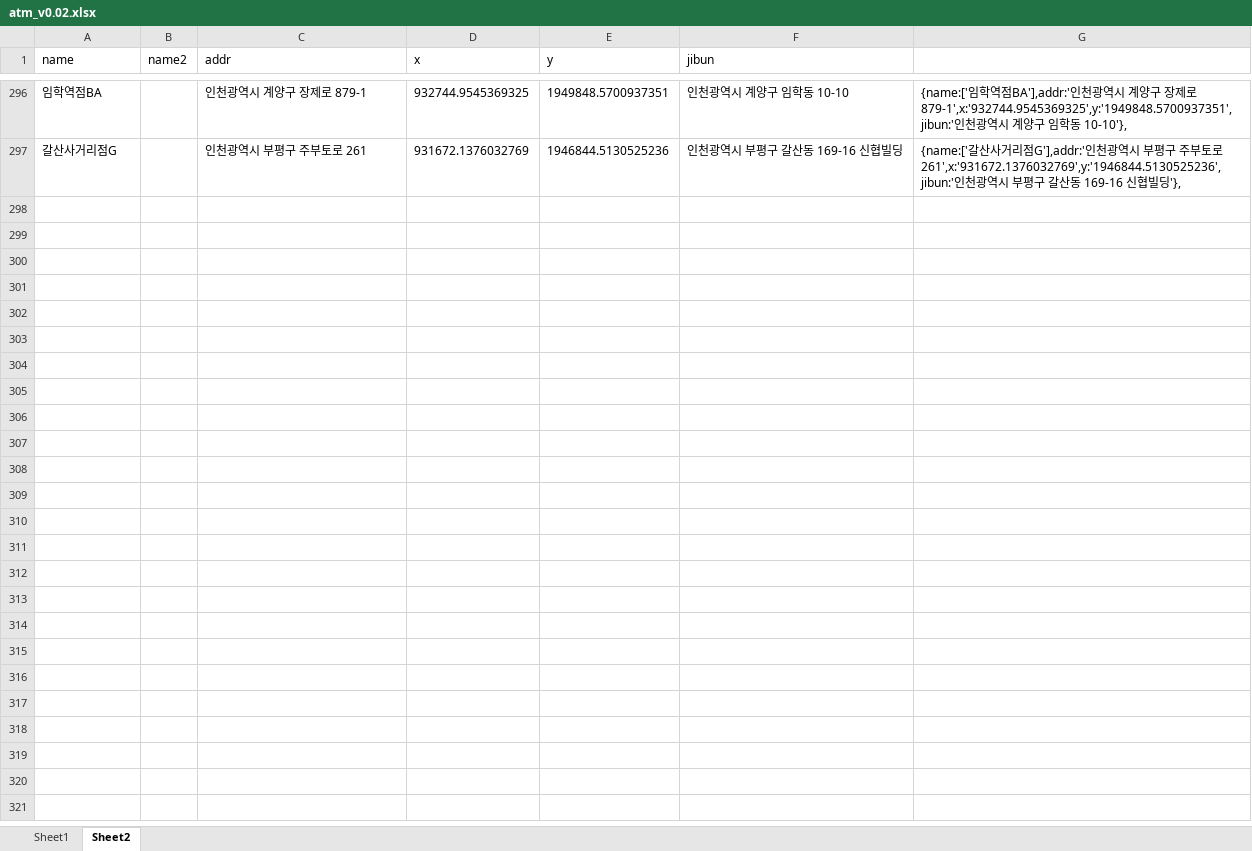
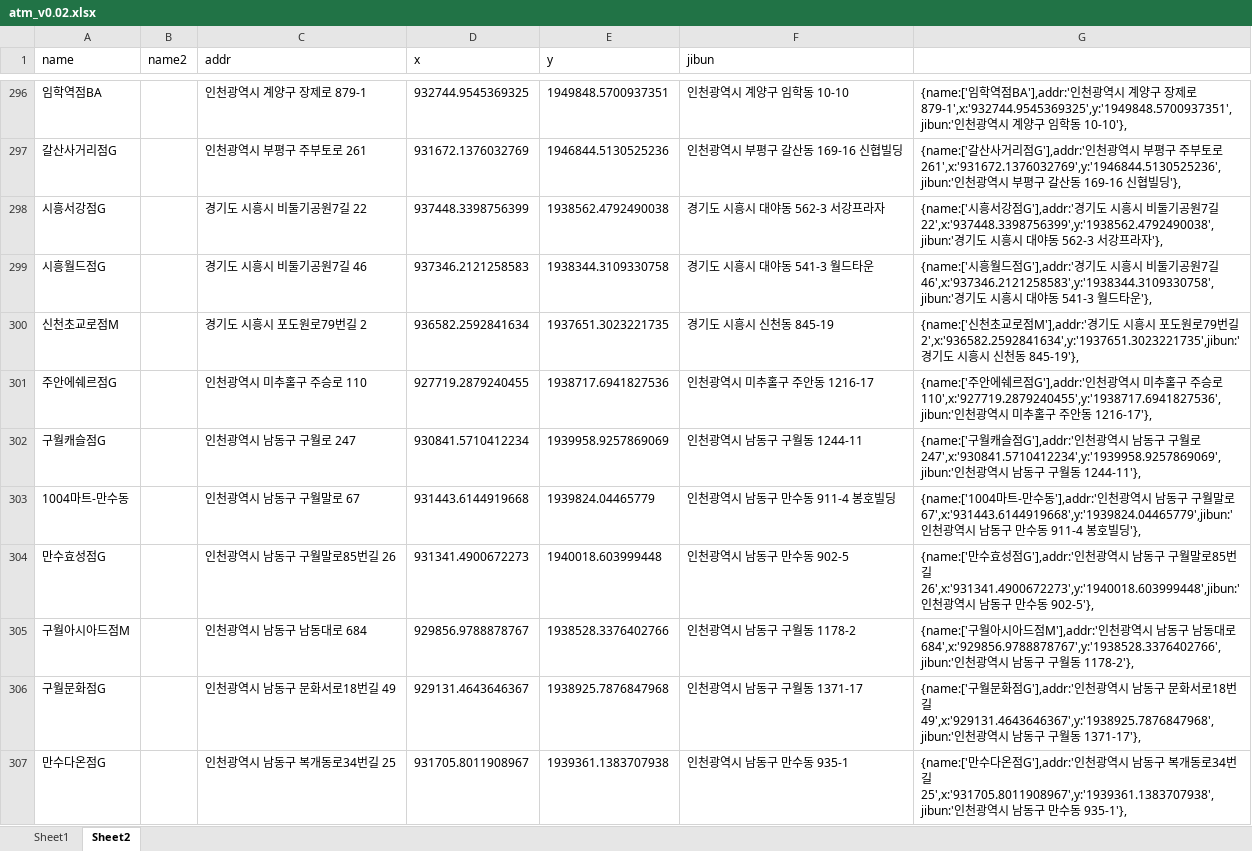
Before and after one commit to hyeokpark/atm, an Excel workbook: atm_v0.02.xlsx, sheet Sheet2, drawn as a sheet; only a part is shown, gaps mark what is left out; values as stored, in another font and other column widths than the file's, no borders; the diff covers the shown part only; the diff names each change by its address in the sheet, - before the commit and + after, or states it on an @@ line.

```diff
--- a/atm_v0.02.xlsx (sheet Sheet2)
+++ b/atm_v0.02.xlsx (sheet Sheet2)
+row 298: 시흥서강점G |  | 경기도 시흥시 비둘기공원7길 22 | 937448.3398756399 | 1938562.4792490038 | 경기도 시흥시 대야동 562-3 서강프라자 | {name:['시흥서강점G'],addr:'경기도 시흥시 비둘기공원7길 22',x:'937448.3398756399',y:'1938562.4792490038',jibun:'경기도 시흥시 대야동 562-3 서강프라자'},
+row 299: 시흥월드점G |  | 경기도 시흥시 비둘기공원7길 46 | 937346.2121258583 | 1938344.3109330758 | 경기도 시흥시 대야동 541-3 월드타운 | {name:['시흥월드점G'],addr:'경기도 시흥시 비둘기공원7길 46',x:'937346.2121258583',y:'1938344.3109330758',jibun:'경기도 시흥시 대야동 541-3 월드타운'},
+row 300: 신천초교로점M |  | 경기도 시흥시 포도원로79번길 2 | 936582.2592841634 | 1937651.3023221735 | 경기도 시흥시 신천동 845-19 | {name:['신천초교로점M'],addr:'경기도 시흥시 포도원로79번길 2',x:'936582.2592841634',y:'1937651.3023221735',jibun:'경기도 시흥시 신천동 845-19'},
+row 301: 주안에쉐르점G |  | 인천광역시 미추홀구 주승로 110 | 927719.2879240455 | 1938717.6941827536 | 인천광역시 미추홀구 주안동 1216-17 | {name:['주안에쉐르점G'],addr:'인천광역시 미추홀구 주승로 110',x:'927719.2879240455',y:'1938717.6941827536',jibun:'인천광역시 미추홀구 주안동 1216-17'},
+row 302: 구월캐슬점G |  | 인천광역시 남동구 구월로 247 | 930841.5710412234 | 1939958.9257869069 | 인천광역시 남동구 구월동 1244-11 | {name:['구월캐슬점G'],addr:'인천광역시 남동구 구월로 247',x:'930841.5710412234',y:'1939958.9257869069',jibun:'인천광역시 남동구 구월동 1244-11'},
+row 303: 1004마트-만수동 |  | 인천광역시 남동구 구월말로 67 | 931443.6144919668 | 1939824.04465779 | 인천광역시 남동구 만수동 911-4 봉호빌딩 | {name:['1004마트-만수동'],addr:'인천광역시 남동구 구월말로 67',x:'931443.6144919668',y:'1939824.04465779',jibun:'인천광역시 남동구 만수동 911-4 봉호빌딩'},
+row 304: 만수효성점G |  | 인천광역시 남동구 구월말로85번길 26 | 931341.4900672273 | 1940018.603999448 | 인천광역시 남동구 만수동 902-5 | {name:['만수효성점G'],addr:'인천광역시 남동구 구월말로85번길 26',x:'931341.4900672273',y:'1940018.603999448',jibun:'인천광역시 남동구 만수동 902-5'},
+row 305: 구월아시아드점M |  | 인천광역시 남동구 남동대로 684 | 929856.9788878767 | 1938528.3376402766 | 인천광역시 남동구 구월동 1178-2 | {name:['구월아시아드점M'],addr:'인천광역시 남동구 남동대로 684',x:'929856.9788878767',y:'1938528.3376402766',jibun:'인천광역시 남동구 구월동 1178-2'},
+row 306: 구월문화점G |  | 인천광역시 남동구 문화서로18번길 49 | 929131.4643646367 | 1938925.7876847968 | 인천광역시 남동구 구월동 1371-17 | {name:['구월문화점G'],addr:'인천광역시 남동구 문화서로18번길 49',x:'929131.4643646367',y:'1938925.7876847968',jibun:'인천광역시 남동구 구월동 1371-17'},
+row 307: 만수다온점G |  | 인천광역시 남동구 복개동로34번길 25 | 931705.8011908967 | 1939361.1383707938 | 인천광역시 남동구 만수동 935-1 | {name:['만수다온점G'],addr:'인천광역시 남동구 복개동로34번길 25',x:'931705.8011908967',y:'1939361.1383707938',jibun:'인천광역시 남동구 만수동 935-1'},
```
Also changed, not shown: 10 added rows elsewhere in this sheet, 1 other file.
